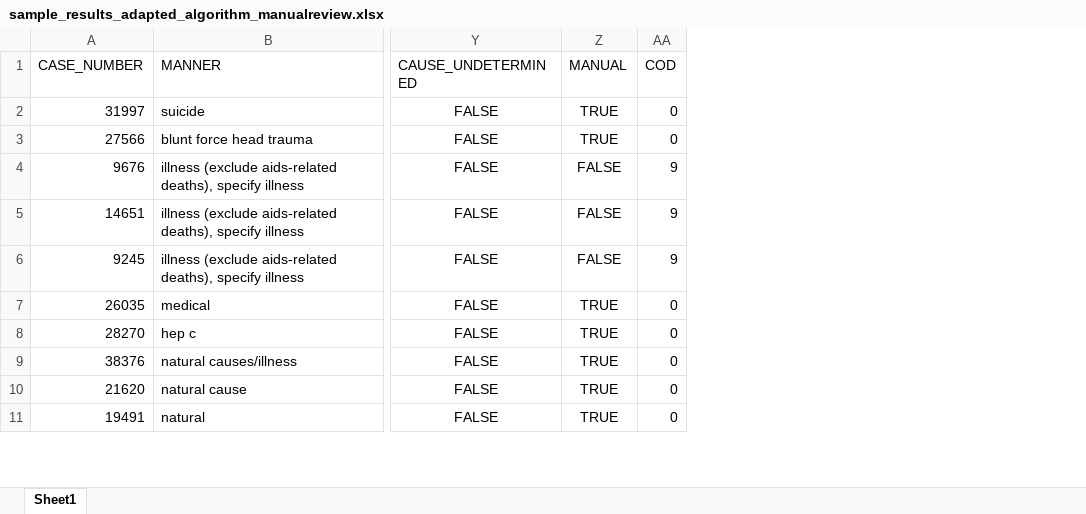
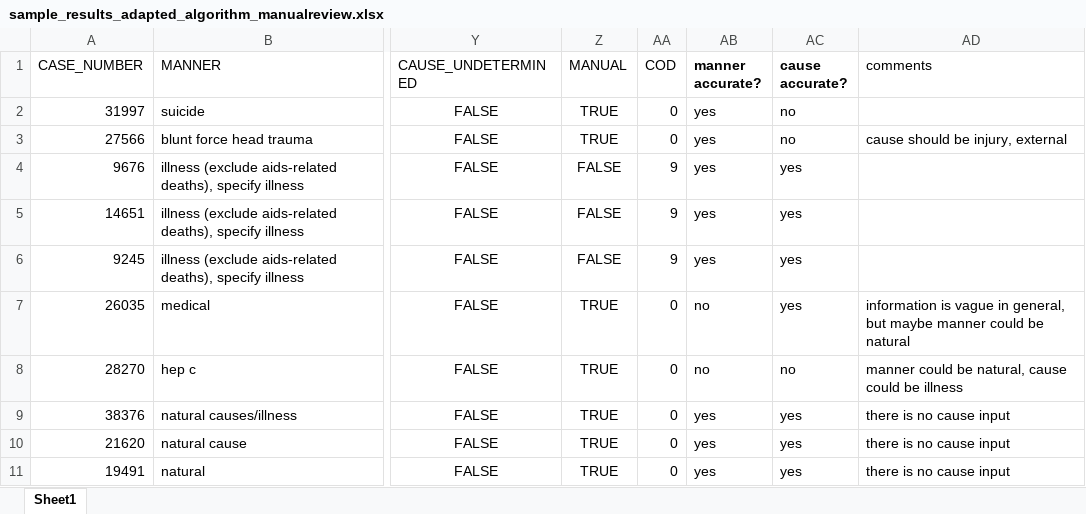
Before and after one commit to callmeufu/harmonized-carceral-mortality-database, an Excel workbook: data/a_01_mortality_data_processed/fitting_mci_doc_cod/sample_results_adapted_algorithm_manualreview.xlsx, sheet Sheet1, drawn as a sheet; only a part is shown, gaps mark what is left out; values as stored, in another font and other column widths than the file's, no borders; the diff names each change by its address in the sheet, - before the commit and + after, or states it on an @@ line.

Commit message:
commit

```diff
--- a/data/a_01_mortality_data_processed/fitting_mci_doc_cod/sample_results_adapted_algorithm_manualreview.xlsx (sheet Sheet1)
+++ b/data/a_01_mortality_data_processed/fitting_mci_doc_cod/sample_results_adapted_algorithm_manualreview.xlsx (sheet Sheet1)
+column AB (manner accurate?), rows 2-11: yes | yes | yes | yes | yes | no | no | yes | yes | yes
+column AC (cause accurate?), rows 2-11: no | no | yes | yes | yes | yes | no | yes | yes | yes
+column AD (comments), rows 3-11: cause should be injury, external |  |  |  | information is vague in general, but maybe manner could be natural | manner could be natural, cause could be illness | there is no cause input | there is no cause input | there is no cause input
```
